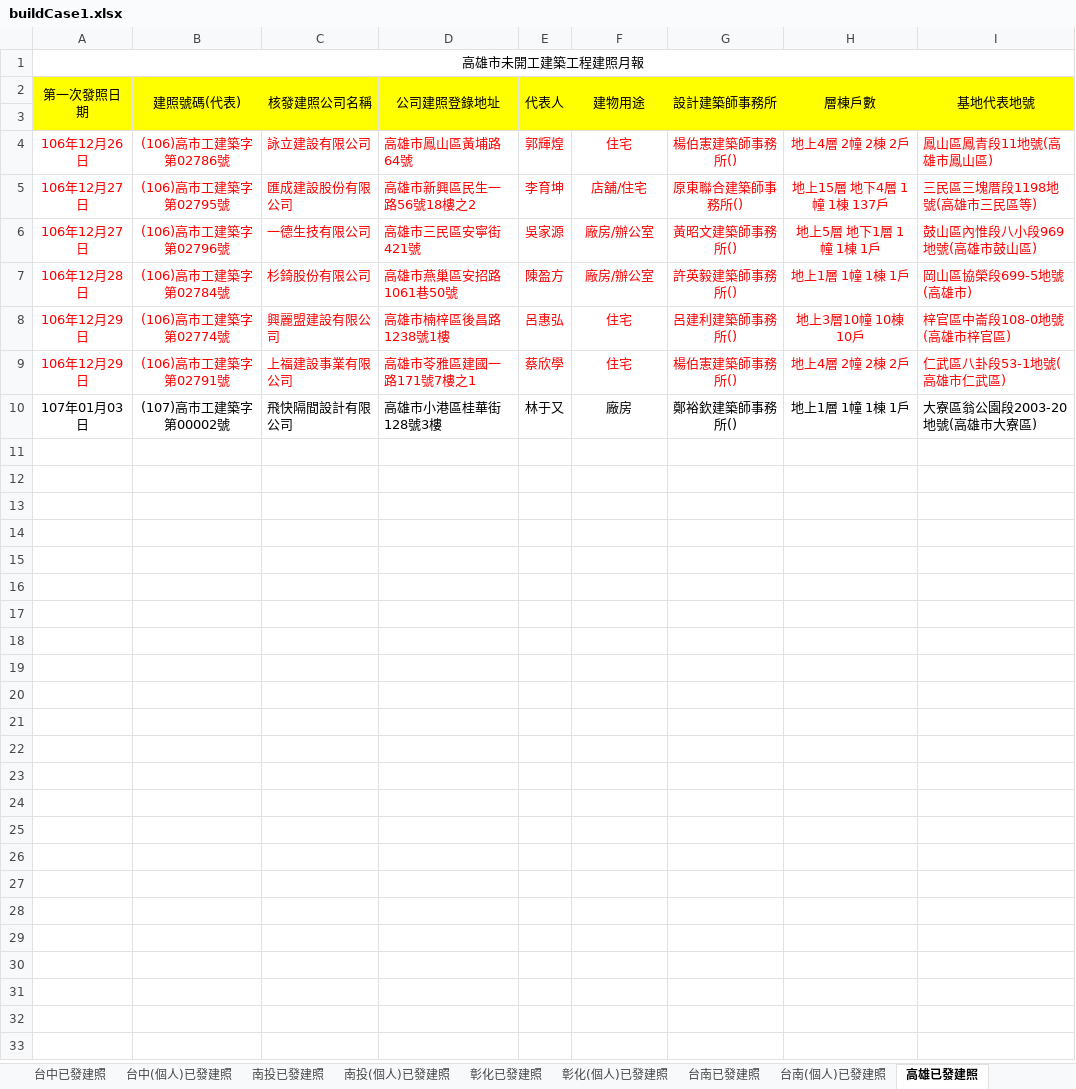
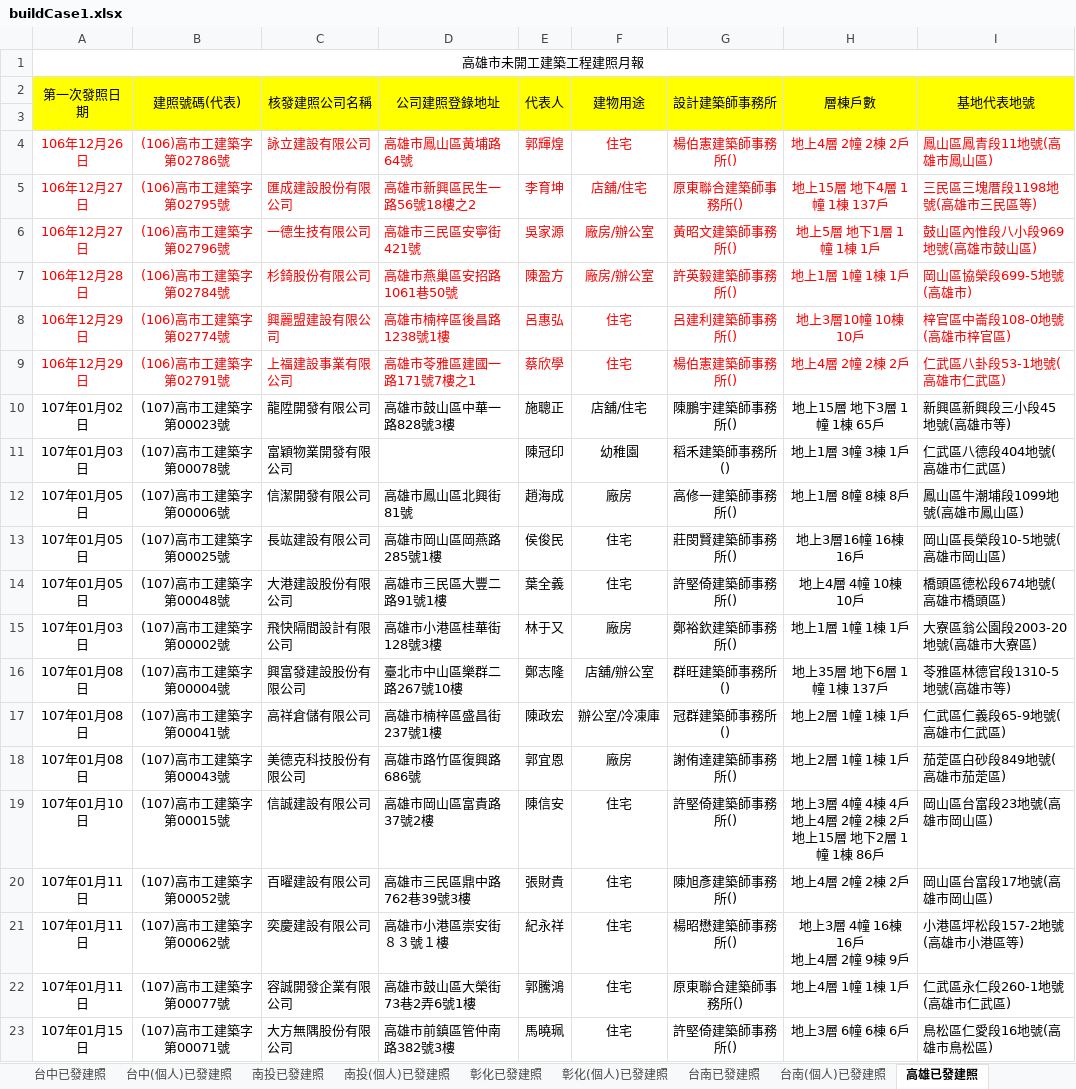
Before and after one commit to karateboy/gb, an Excel workbook: import/buildCase1.xlsx, sheet 高雄已發建照, drawn as a sheet; values as stored, in another font and other column widths than the file's, no borders; ↵ is a line break in a cell; the diff names each change by its address in the sheet, - before the commit and + after, or states it on an @@ line.

```diff
--- a/import/buildCase1.xlsx (sheet 高雄已發建照)
+++ b/import/buildCase1.xlsx (sheet 高雄已發建照)
+row 10: 107年01月02日 | (107)高市工建築字第00023號 | 龍陞開發有限公司 | 高雄市鼓山區中華一路828號3樓 | 施聰正 | 店舖/住宅 | 陳鵬宇建築師事務所() | 地上15層 地下3層 1幢 1棟 65戶 | 新興區新興段三小段45地號(高雄市等)
+row 11: 107年01月03日 | (107)高市工建築字第00078號 | 富穎物業開發有限公司 |  | 陳冠印 | 幼稚園 | 稻禾建築師事務所() | 地上1層 3幢 3棟 1戶 | 仁武區八德段404地號(高雄市仁武區)
+row 12: 107年01月05日 | (107)高市工建築字第00006號 | 信潔開發有限公司 | 高雄市鳳山區北興街81號 | 趙海成 | 廠房 | 高修一建築師事務所() | 地上1層 8幢 8棟 8戶 | 鳳山區牛潮埔段1099地號(高雄市鳳山區)
+row 13: 107年01月05日 | (107)高市工建築字第00025號 | 長竑建設有限公司 | 高雄市岡山區岡燕路285號1樓 | 侯俊民 | 住宅 | 莊閔賢建築師事務所() | 地上3層16幢 16棟 16戶 | 岡山區長榮段10-5地號(高雄市岡山區)
+row 14: 107年01月05日 | (107)高市工建築字第00048號 | 大港建設股份有限公司 | 高雄市三民區大豐二路91號1樓 | 葉全義 | 住宅 | 許堅倚建築師事務所() | 地上4層 4幢 10棟 10戶 | 橋頭區德松段674地號(高雄市橋頭區)
+row 16: 107年01月08日 | (107)高市工建築字第00004號 | 興富發建設股份有限公司 | 臺北市中山區樂群二路267號10樓 | 鄭志隆 | 店舖/辦公室 | 群旺建築師事務所() | 地上35層 地下6層 1幢 1棟 137戶 | 苓雅區林德官段1310-5地號(高雄市等)
+row 17: 107年01月08日 | (107)高市工建築字第00041號 | 高祥倉儲有限公司 | 高雄市楠梓區盛昌街237號1樓 | 陳政宏 | 辦公室/冷凍庫 | 冠群建築師事務所() | 地上2層 1幢 1棟 1戶 | 仁武區仁義段65-9地號(高雄市仁武區)
+row 18: 107年01月08日 | (107)高市工建築字第00043號 | 美德克科技股份有限公司 | 高雄市路竹區復興路686號 | 郭宜恩 | 廠房 | 謝侑達建築師事務所() | 地上2層 1幢 1棟 1戶 | 茄萣區白砂段849地號(高雄市茄萣區)
+row 19: 107年01月10日 | (107)高市工建築字第00015號 | 信誠建設有限公司 | 高雄市岡山區富貴路37號2樓 | 陳信安 | 住宅 | 許堅倚建築師事務所() | 地上3層 4幢 4棟 4戶 ↵ 地上4層 2幢 2棟 2戶 ↵ 地上15層 地下2層 1幢 1棟 86戶 | 岡山區台富段23地號(高雄市岡山區)
+row 20: 107年01月11日 | (107)高市工建築字第00052號 | 百曜建設有限公司 | 高雄市三民區鼎中路762巷39號3樓 | 張財貴 | 住宅 | 陳旭彥建築師事務所() | 地上4層 2幢 2棟 2戶 | 岡山區台富段17地號(高雄市岡山區)
+row 21: 107年01月11日 | (107)高市工建築字第00062號 | 奕慶建設有限公司 | 高雄市小港區崇安街８３號１樓 | 紀永祥 | 住宅 | 楊昭懋建築師事務所() | 地上3層 4幢 16棟 16戶 ↵ 地上4層 2幢 9棟 9戶 | 小港區坪松段157-2地號(高雄市小港區等)
+row 22: 107年01月11日 | (107)高市工建築字第00077號 | 容誠開發企業有限公司 | 高雄市鼓山區大榮街73巷2弄6號1樓 | 郭騰鴻 | 住宅 | 原東聯合建築師事務所() | 地上4層 1幢 1棟 1戶 | 仁武區永仁段260-1地號(高雄市仁武區)
+row 23: 107年01月15日 | (107)高市工建築字第00071號 | 大方無隅股份有限公司 | 高雄市前鎮區管仲南路382號3樓 | 馬曉珮 | 住宅 | 許堅倚建築師事務所() | 地上3層 6幢 6棟 6戶 | 鳥松區仁愛段16地號(高雄市鳥松區)
```
Also changed, not shown: sheet 台中(個人)已發建照, sheet 台中已發建照, sheet 台南已發建照, sheet 台南(個人)已發建照, sheet 高雄(個人)已發建照, sheet 彰化已發建照, 22 more sheets, 9 other files.
